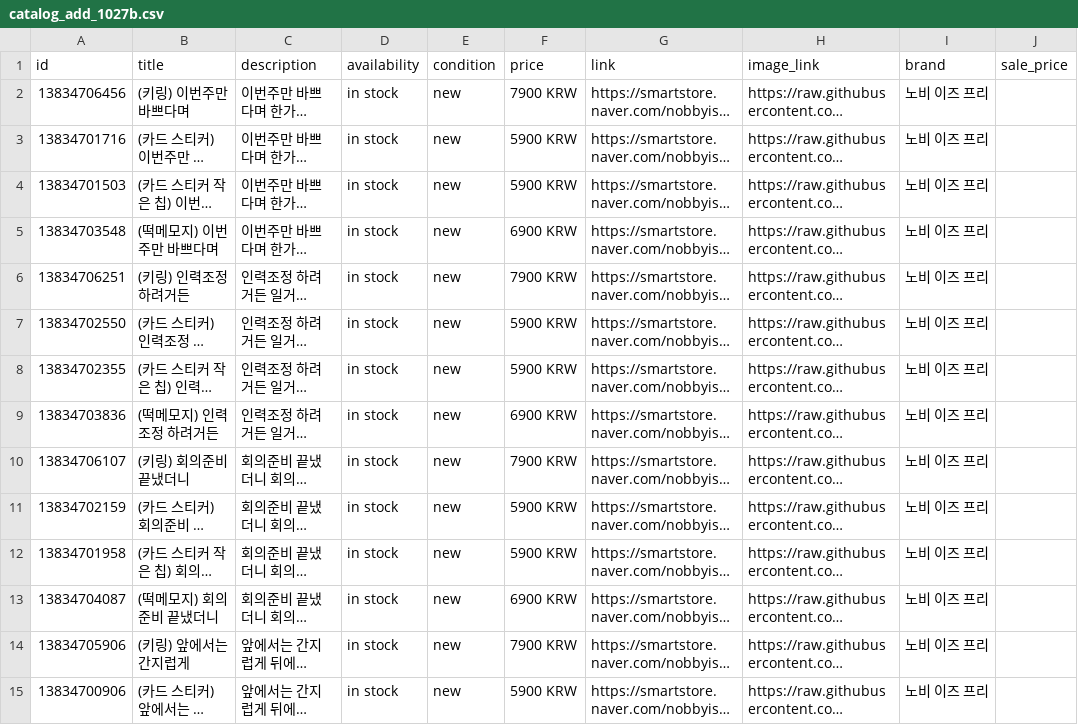
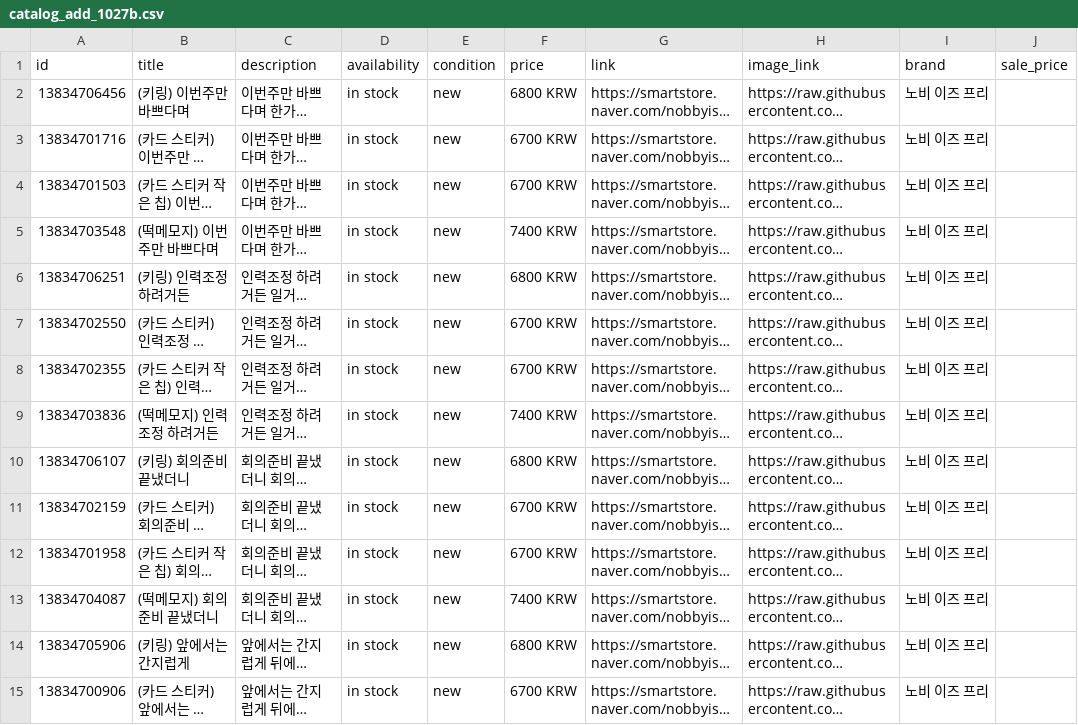
Before and after one commit to antaehwan/nobby-goods-images, a CSV file: catalog_add_1027b.csv, drawn as a sheet; only a part is shown; long unchanged cells end in …; the diff covers the shown part only; the diff names each change by its address in the sheet, - before the commit and + after, or states it on an @@ line.

```diff
--- a/catalog_add_1027b.csv
+++ b/catalog_add_1027b.csv
-F2 (price): 7900 KRW
+F2 (price): 6800 KRW
-F3:F4 (price): 5900 KRW
+F3:F4 (price): 6700 KRW
-F5 (price): 6900 KRW
+F5 (price): 7400 KRW
-F6 (price): 7900 KRW
+F6 (price): 6800 KRW
-F7:F8 (price): 5900 KRW
+F7:F8 (price): 6700 KRW
-F9 (price): 6900 KRW
+F9 (price): 7400 KRW
-F10 (price): 7900 KRW
+F10 (price): 6800 KRW
-F11:F12 (price): 5900 KRW
+F11:F12 (price): 6700 KRW
-F13 (price): 6900 KRW
+F13 (price): 7400 KRW
-F14 (price): 7900 KRW
+F14 (price): 6800 KRW
-F15 (price): 5900 KRW
+F15 (price): 6700 KRW
```
Also changed, not shown: 14 edited cells elsewhere in this file, catalog_add_1027.csv, catalog_add_1027c.csv.
